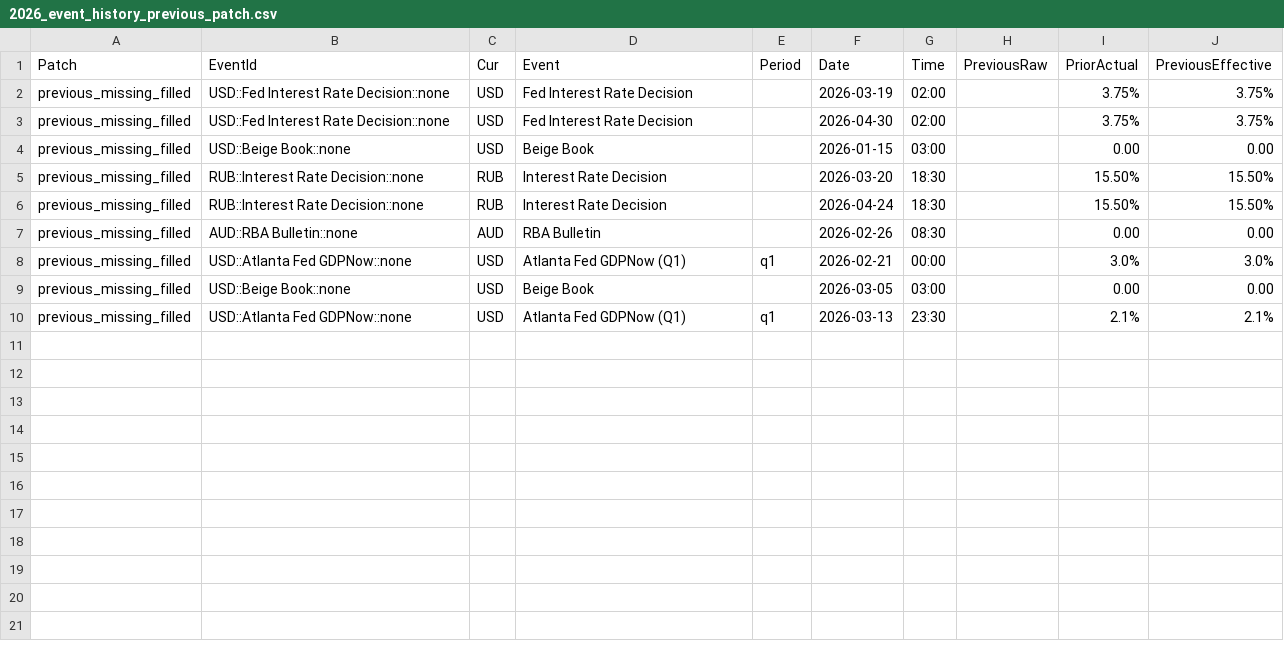
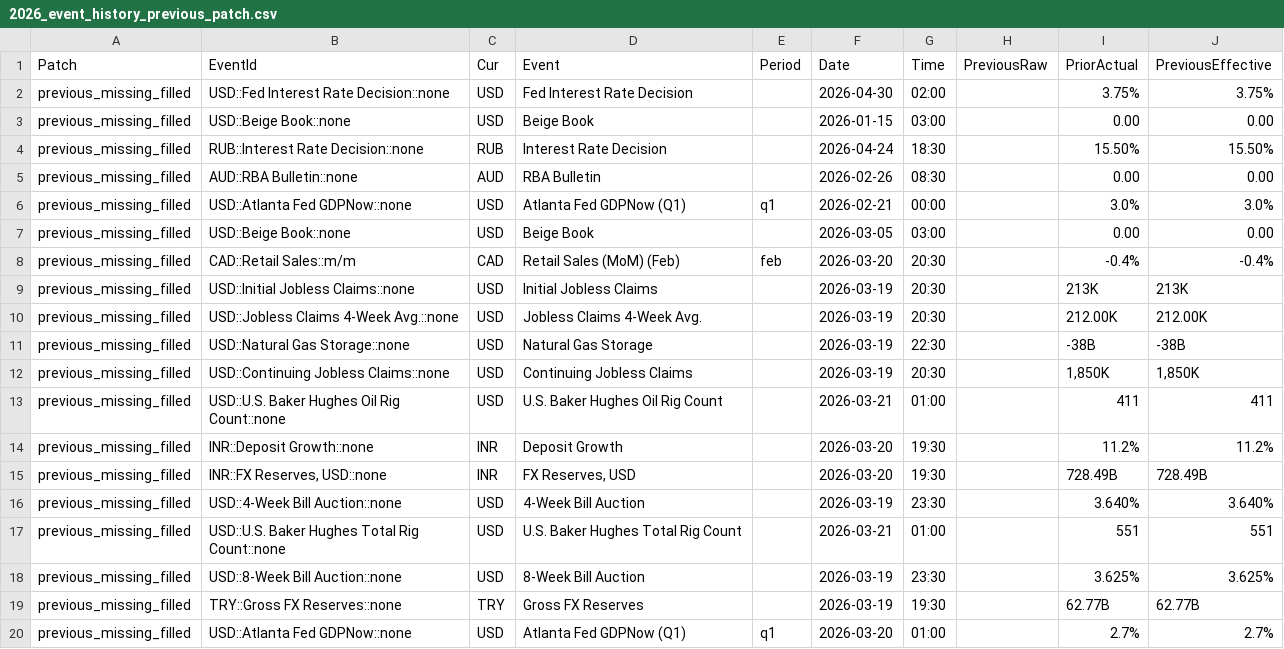
Before and after one commit to yiyousiow000814/XAUUSD-Calendar-Agent, a CSV file: data/event_history_index/2026_event_history_previous_patch.csv, drawn as a sheet.

```diff
--- a/data/event_history_index/2026_event_history_previous_patch.csv
+++ b/data/event_history_index/2026_event_history_previous_patch.csv
@@ -1,6 +1,4 @@
 Patch,EventId,Cur,Event,Period,Date,Time,PreviousRaw,PriorActual,PreviousEffective
-previous_missing_filled,USD::Fed Interest Rate Decision::none,USD,Fed Interest Rate Decision,,2026-03-19,02:00,,3.75%,3.75%
 previous_missing_filled,USD::Fed Interest Rate Decision::none,USD,Fed Interest Rate Decision,,2026-04-30,02:00,,3.75%,3.75%
 previous_missing_filled,USD::Beige Book::none,USD,Beige Book,,2026-01-15,03:00,,0.00,0.00
-previous_missing_filled,RUB::Interest Rate Decision::none,RUB,Interest Rate Decision,,2026-03-20,18:30,,15.50%,15.50%
 previous_missing_filled,RUB::Interest Rate Decision::none,RUB,Interest Rate Decision,,2026-04-24,18:30,,15.50%,15.50%
@@ -9,2 +7,14 @@ previous_missing_filled,USD::Atlanta Fed GDPNow::none,USD,Atlanta Fed GDPNow  (Q
 previous_missing_filled,USD::Beige Book::none,USD,Beige Book,,2026-03-05,03:00,,0.00,0.00
-previous_missing_filled,USD::Atlanta Fed GDPNow::none,USD,Atlanta Fed GDPNow  (Q1),q1,2026-03-13,23:30,,2.1%,2.1%
+previous_missing_filled,CAD::Retail Sales::m/m,CAD,Retail Sales (MoM)  (Feb),feb,2026-03-20,20:30,,-0.4%,-0.4%
+previous_missing_filled,USD::Initial Jobless Claims::none,USD,Initial Jobless Claims,,2026-03-19,20:30,,213K,213K
+previous_missing_filled,USD::Jobless Claims 4-Week Avg.::none,USD,Jobless Claims 4-Week Avg.,,2026-03-19,20:30,,212.00K,212.00K
+previous_missing_filled,USD::Natural Gas Storage::none,USD,Natural Gas Storage,,2026-03-19,22:30,,-38B,-38B
+previous_missing_filled,USD::Continuing Jobless Claims::none,USD,Continuing Jobless Claims,,2026-03-19,20:30,,"1,850K","1,850K"
+previous_missing_filled,USD::U.S. Baker Hughes Oil Rig Count::none,USD,U.S. Baker Hughes Oil Rig Count,,2026-03-21,01:00,,411,411
+previous_missing_filled,INR::Deposit Growth::none,INR,Deposit Growth,,2026-03-20,19:30,,11.2%,11.2%
+previous_missing_filled,"INR::FX Reserves, USD::none",INR,"FX Reserves, USD",,2026-03-20,19:30,,728.49B,728.49B
+previous_missing_filled,USD::4-Week Bill Auction::none,USD,4-Week Bill Auction,,2026-03-19,23:30,,3.640%,3.640%
+previous_missing_filled,USD::U.S. Baker Hughes Total Rig Count::none,USD,U.S. Baker Hughes Total Rig Count,,2026-03-21,01:00,,551,551
+previous_missing_filled,USD::8-Week Bill Auction::none,USD,8-Week Bill Auction,,2026-03-19,23:30,,3.625%,3.625%
+previous_missing_filled,TRY::Gross FX Reserves::none,TRY,Gross FX Reserves,,2026-03-19,19:30,,62.77B,62.77B
+previous_missing_filled,USD::Atlanta Fed GDPNow::none,USD,Atlanta Fed GDPNow  (Q1),q1,2026-03-20,01:00,,2.7%,2.7%
```
Also changed, not shown: data/event_history_index/2026_event_history_issues.csv, data/event_history_index/2026_event_history_issues_solved.csv, 7 other files.
